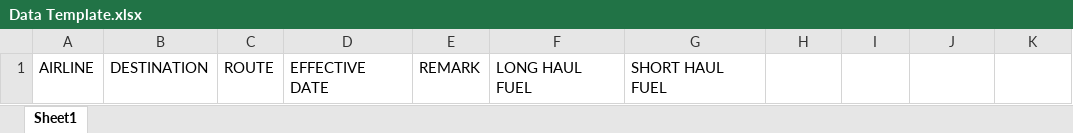
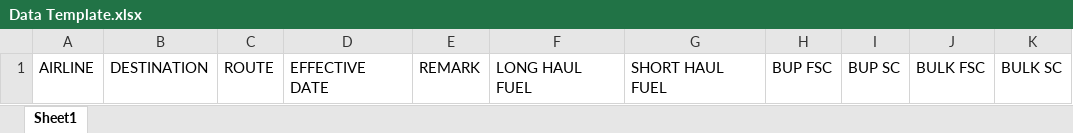
Before and after one commit to scshark/hkairline, an Excel workbook: public/assets/Data Template.xlsx, sheet Sheet1, drawn as a sheet; values as stored, in another font and other column widths than the file's, no borders; the diff names each change by its address in the sheet, - before the commit and + after, or states it on an @@ line.

```diff
--- a/public/assets/Data Template.xlsx (sheet Sheet1)
+++ b/public/assets/Data Template.xlsx (sheet Sheet1)
-H1: (empty)
+H1: BUP FSC
-I1: (empty)
+I1: BUP SC
-J1: (empty)
+J1: BULK FSC
-K1: (empty)
+K1: BULK SC
```
Also changed, not shown: 2 other files.
